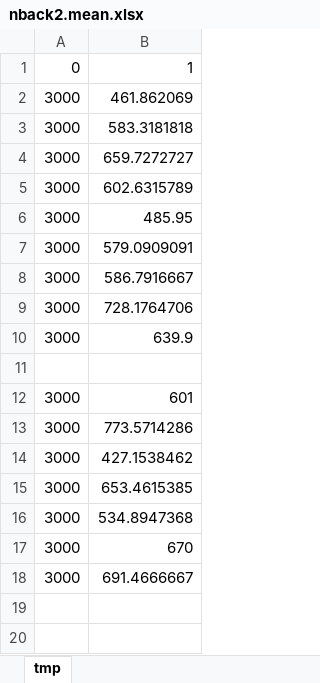
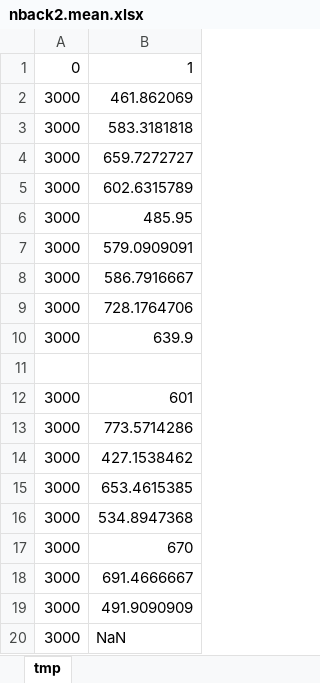
Before and after one commit to Sandj04/cp-analyse, an Excel workbook: data/nback2.mean.xlsx, sheet tmp, drawn as a sheet; values as stored, in another font and other column widths than the file's, no borders; the diff names each change by its address in the sheet, - before the commit and + after, or states it on an @@ line.

Commit message:
add: more data + rerun

```diff
--- a/data/nback2.mean.xlsx (sheet tmp)
+++ b/data/nback2.mean.xlsx (sheet tmp)
+row 19: 3000 | 491.9090909
+row 20: 3000 | NaN
```
Also changed, not shown: data/data.xlsx, data/data_times.xlsx, 19 other files.
